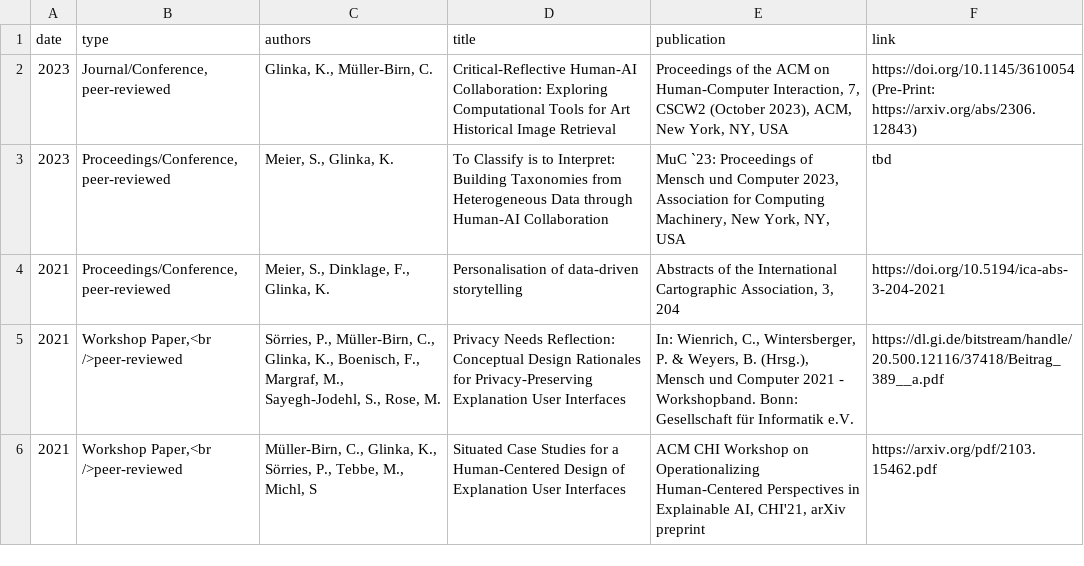
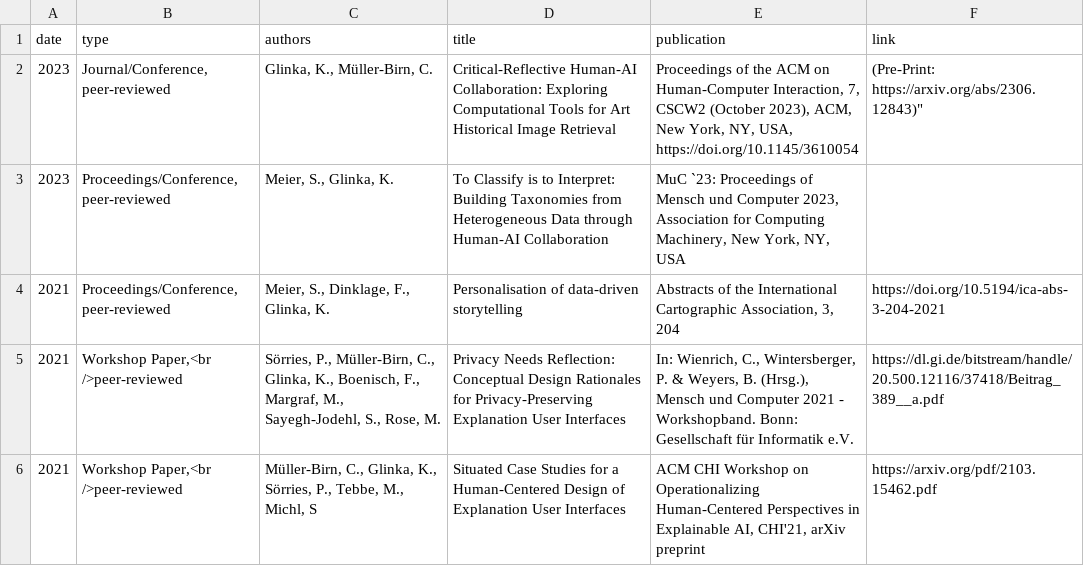
Before and after one commit to glinkat/katringlinka.de, a CSV file: _data/publications.csv, drawn as a sheet; only a part is shown.

Commit message:
commit

```diff
--- a/_data/publications.csv
+++ b/_data/publications.csv
@@ -1,4 +1,4 @@
 date,type,authors,title,publication,link
-2023,"Journal/Conference, peer-reviewed","Glinka, K., Müller-Birn, C.","Critical-Reflective Human-AI Collaboration: Exploring Computational Tools for Art Historical Image Retrieval","Proceedings of the ACM on Human-Computer Interaction, 7, CSCW2 (October 2023), ACM, New York, NY, USA","https://doi.org/10.1145/3610054 (Pre-Print: https://arxiv.org/abs/2306.12843)"
-2023,"Proceedings/Conference, peer-reviewed","Meier, S., Glinka, K.","To Classify is to Interpret: Building Taxonomies from Heterogeneous Data through Human-AI Collaboration","MuC `23: Proceedings of Mensch und Computer 2023, Association for Computing Machinery, New York, NY, USA",tbd
+2023,"Journal/Conference, peer-reviewed","Glinka, K., Müller-Birn, C.","Critical-Reflective Human-AI Collaboration: Exploring Computational Tools for Art Historical Image Retrieval","Proceedings of the ACM on Human-Computer Interaction, 7, CSCW2 (October 2023), ACM, New York, NY, USA, https://doi.org/10.1145/3610054",(Pre-Print: https://arxiv.org/abs/2306.12843)"
+2023,"Proceedings/Conference, peer-reviewed","Meier, S., Glinka, K.","To Classify is to Interpret: Building Taxonomies from Heterogeneous Data through Human-AI Collaboration","MuC `23: Proceedings of Mensch und Computer 2023, Association for Computing Machinery, New York, NY, USA"
 2021,"Proceedings/Conference, peer-reviewed","Meier, S., Dinklage, F., Glinka, K.","Personalisation of data-driven storytelling","Abstracts of the International Cartographic Association, 3, 204",https://doi.org/10.5194/ica-abs-3-204-2021
```
